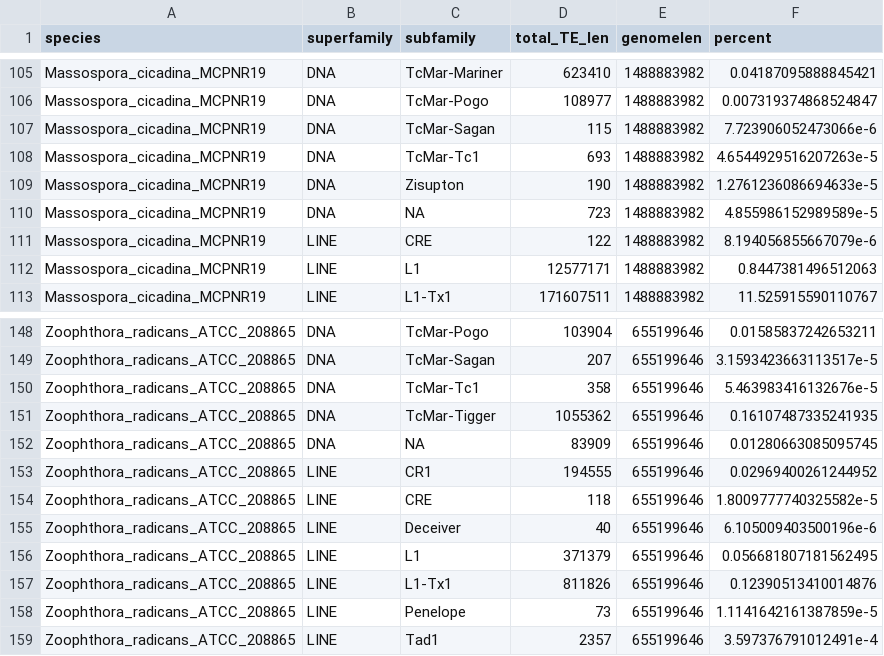
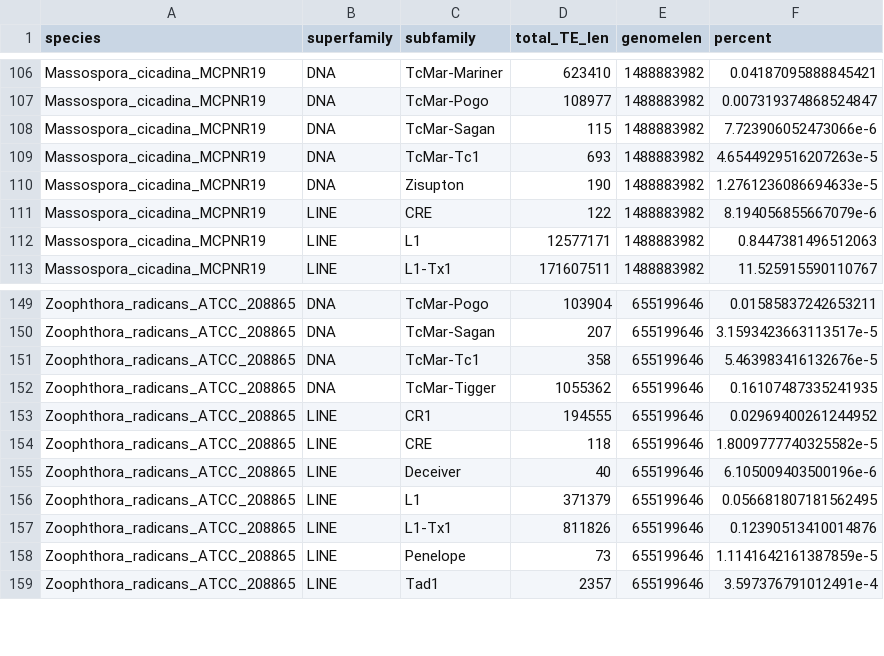
Before and after one commit to zygolife/Emuscae_Comparative, a CSV file: comparative/TE/TE_subfamily_counts.csv, drawn as a sheet; only a part is shown, gaps mark what is left out; removed rows and columns are numbered as before the commit, all else as after; the diff covers the shown part only; the diff names each change by its address in the sheet, - before the commit and + after, or states it on an @@ line.

```diff
--- a/comparative/TE/TE_subfamily_counts.csv
+++ b/comparative/TE/TE_subfamily_counts.csv
-row 110: Massospora_cicadina_MCPNR19 | DNA | NA | 723 | 1488883982 | 4.855986152989589e-5
-row 152: Zoophthora_radicans_ATCC_208865 | DNA | NA | 83909 | 655199646 | 0.01280663085095745
```
Also changed, not shown: 8 added rows and 6 removed rows elsewhere in this file, 4 other files.
